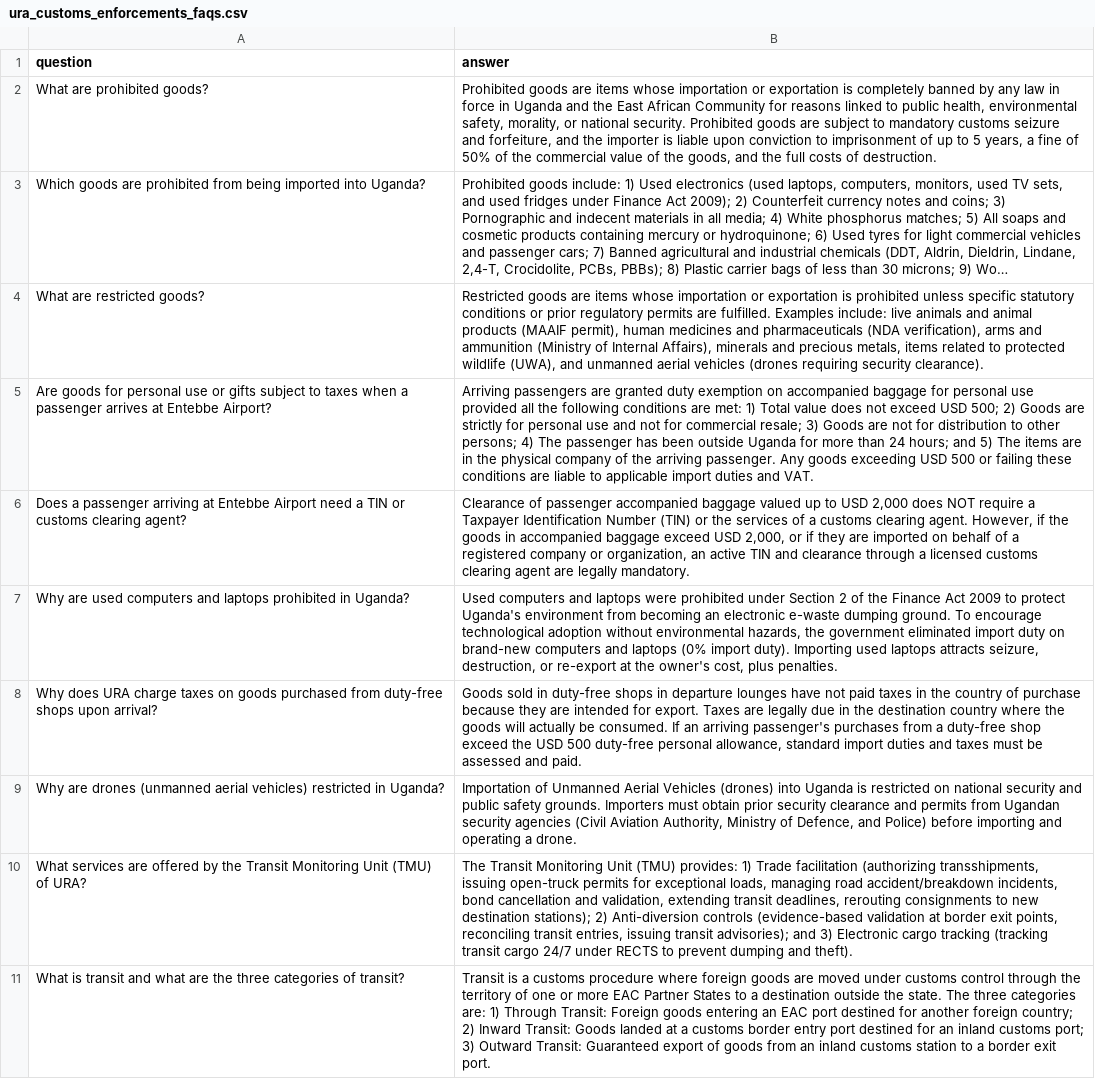
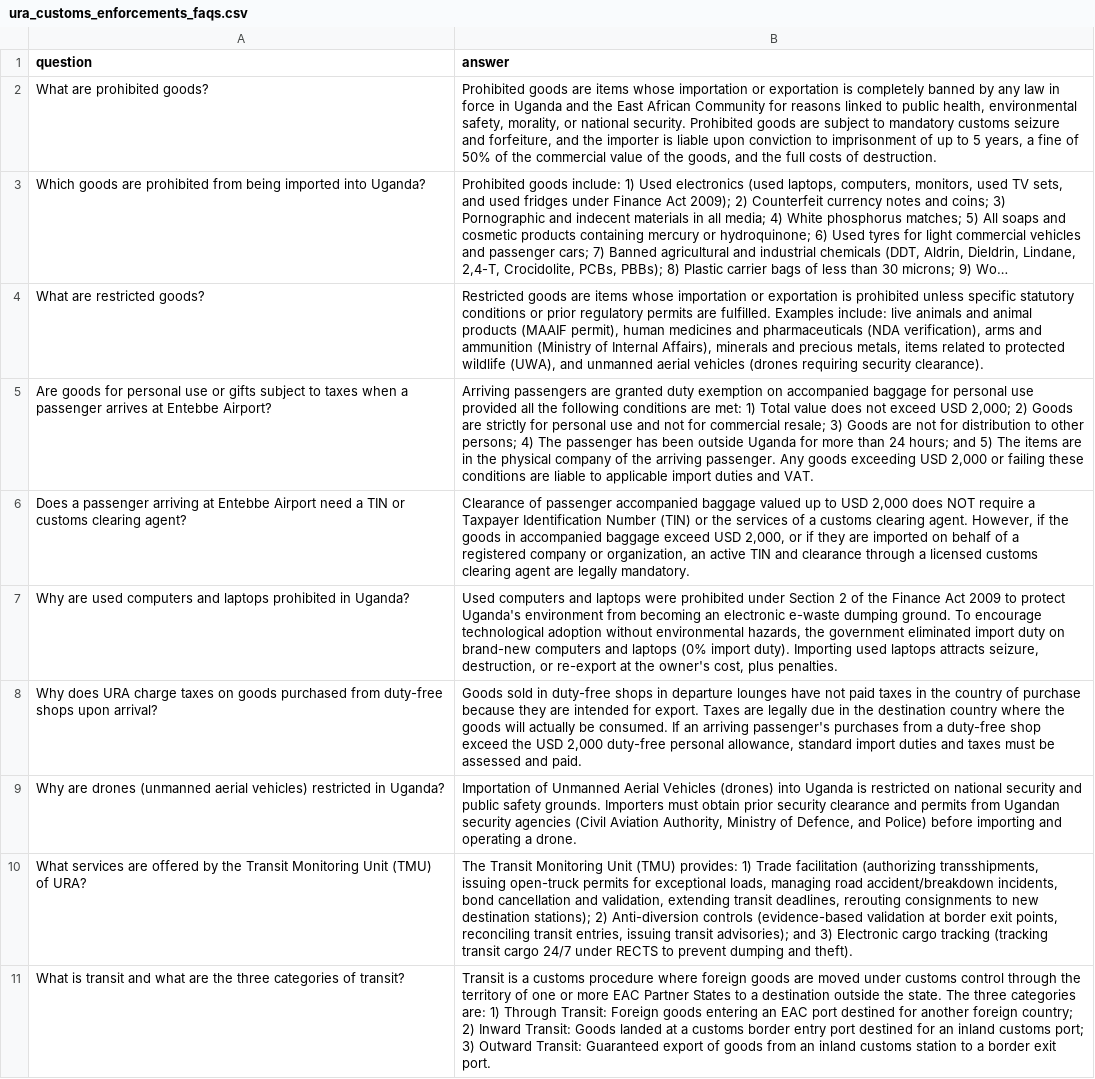
Before and after one commit to mpairwe7/FinalYearProject, a CSV file: Data/dataset/ura_customs_enforcements_faqs.csv, drawn as a sheet; only a part is shown; long unchanged cells end in …; the diff names each change by its address in the sheet, - before the commit and + after, or states it on an @@ line.

```diff
--- a/Data/dataset/ura_customs_enforcements_faqs.csv
+++ b/Data/dataset/ura_customs_enforcements_faqs.csv
-B5 (answer): …exceed USD 500; 2) Goods are strictly for personal use and not for commercial resale; 3) Goods are not for distribution to other persons; 4) The passenger has been outside Uganda for more than 24 hours; and 5) The items are in the physical company of the arriving passenger. Any goods exceeding USD 500 or failing…
+B5 (answer): …exceed USD 2,000; 2) Goods are strictly for personal use and not for commercial resale; 3) Goods are not for distribution to other persons; 4) The passenger has been outside Uganda for more than 24 hours; and 5) The items are in the physical company of the arriving passenger. Any goods exceeding USD 2,000 or failing…
-B8 (answer): …the USD 500 duty-free personal…
+B8 (answer): …the USD 2,000 duty-free personal…
```
Also changed, not shown: Data/dataset/ura_documents_point_of_entry_faqs.csv, Data/dataset/ura_entertainment_events_sector_faqs.csv, 22 other files.
